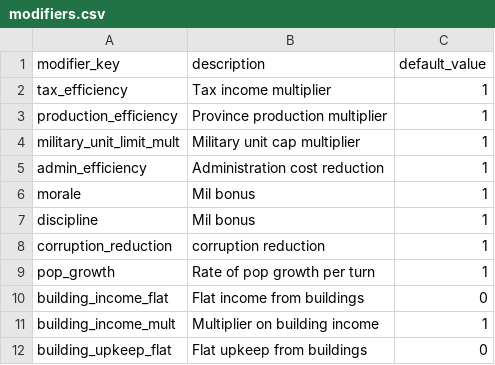
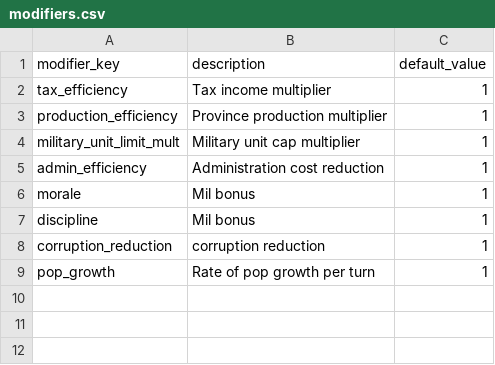
Before and after one commit to goslingholden/tgsimdb, a CSV file: data/modifiers.csv, drawn as a sheet; the diff names each change by its address in the sheet, - before the commit and + after, or states it on an @@ line.

Commit message:
v.0.6.1 # Fixed a major bug in economy_tick.py that prevented the script from calculating total building income and expenses.

```diff
--- a/data/modifiers.csv
+++ b/data/modifiers.csv
-row 10: building_income_flat | Flat income from buildings | 0
-row 11: building_income_mult | Multiplier on building income | 1
-row 12: building_upkeep_flat | Flat upkeep from buildings | 0
```
Also changed, not shown: 3 other files.
